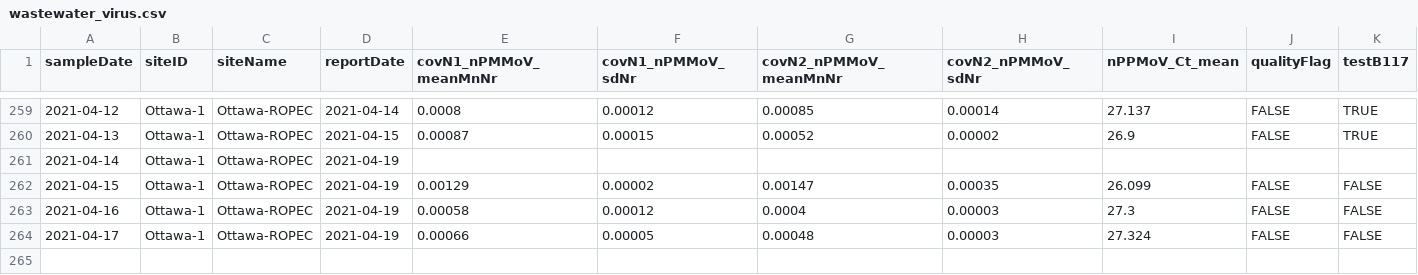
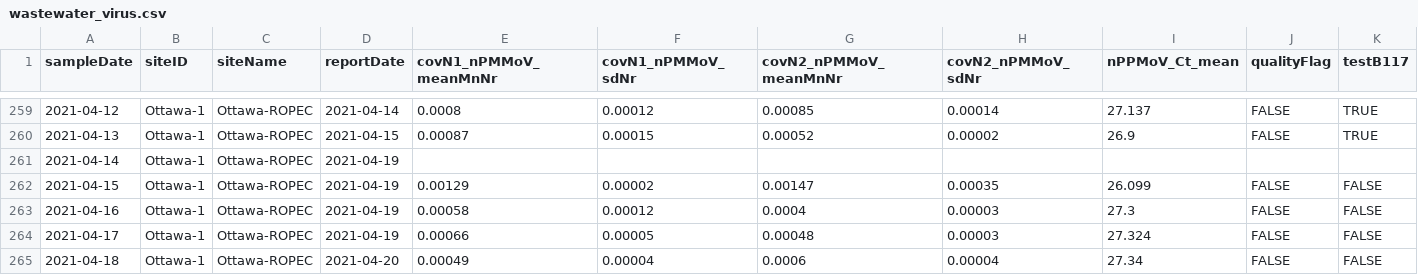
Before and after one commit to Big-Life-Lab/PHES-ODM, a CSV file: data/wastewater_virus.csv, drawn as a sheet; only a part is shown, gaps mark what is left out; rows hold the shown columns only; the diff names each change by its address in the sheet, - before the commit and + after, or states it on an @@ line.

```diff
--- a/data/wastewater_virus.csv
+++ b/data/wastewater_virus.csv
+row 265: 2021-04-18 | Ottawa-1 | Ottawa-ROPEC | 2021-04-20 | 0.00049 | 0.00004 | 0.0006 | 0.00004 | 27.34 | FALSE | FALSE
```
Also changed, not shown: data/wwMeasure.csv.
